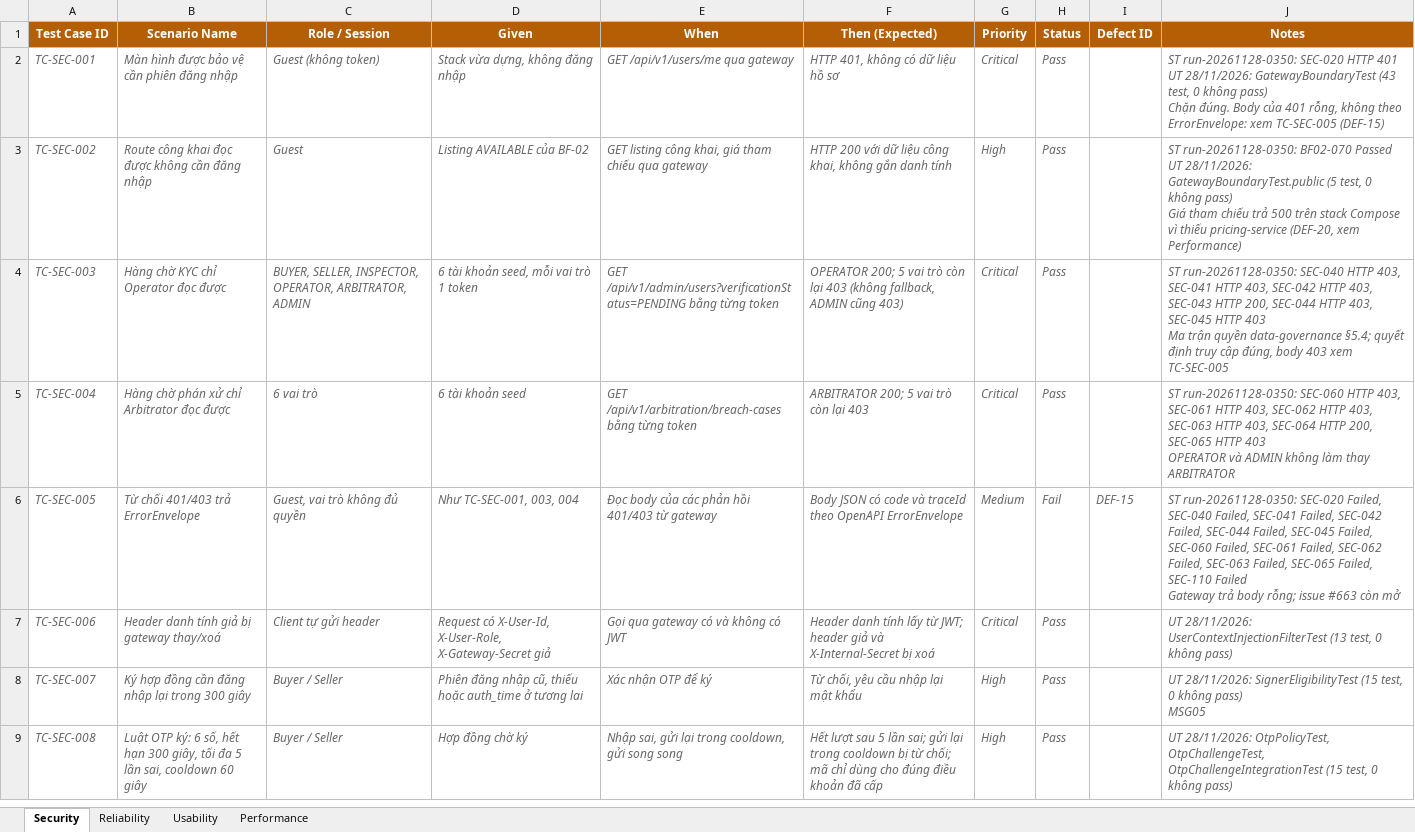
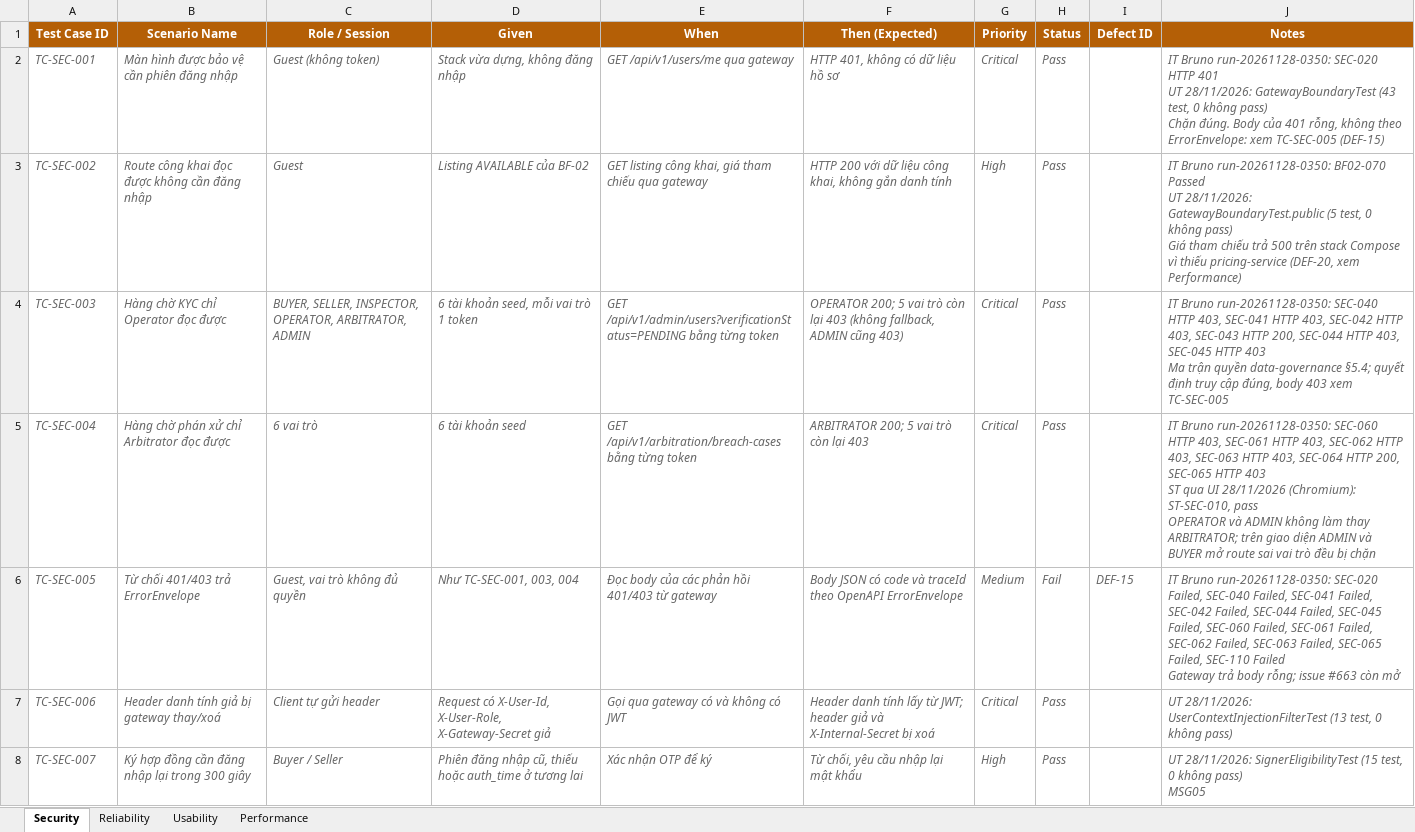
Before and after one commit to redavocado-labs/AgriContract, an Excel workbook: docs/reports/Report-5.4_System_Test_NFRs.xlsx, sheet Security, drawn as a sheet; only a part is shown; the shorter side is filled out with more unchanged rows; values as stored, in another font and other column widths than the file's, no borders; ↵ is a line break in a cell; the diff covers the shown part only; the diff names each change by its address in the sheet, - before the commit and + after, or states it on an @@ line.

Commit message:
docs(reports): Report 5.4 usability, browser and role checks from the system tests through the web client
Validation, dates, blocked-action reasons and Chromium/Firefox pass; money without two decimals fails (DEF-23). Bruno evidence is labelled IT.

```diff
--- a/docs/reports/Report-5.4_System_Test_NFRs.xlsx (sheet Security)
+++ b/docs/reports/Report-5.4_System_Test_NFRs.xlsx (sheet Security)
-J2 (Notes): ST run-20261128-0350: SEC-020…
+J2 (Notes): IT Bruno run-20261128-0350: SEC-020…
-J3 (Notes): ST run-20261128-0350: BF02-070…
+J3 (Notes): IT Bruno run-20261128-0350: BF02-070…
-J4 (Notes): ST run-20261128-0350: SEC-040…
+J4 (Notes): IT Bruno run-20261128-0350: SEC-040…
-J5 (Notes): ST run-20261128-0350: SEC-060 HTTP 403, SEC-061 HTTP 403, SEC-062 HTTP 403, SEC-063 HTTP 403, SEC-064 HTTP 200, SEC-065 HTTP 403 ↵ OPERATOR và ADMIN không làm thay ARBITRATOR
+J5 (Notes): IT Bruno run-20261128-0350: SEC-060 HTTP 403, SEC-061 HTTP 403, SEC-062 HTTP 403, SEC-063 HTTP 403, SEC-064 HTTP 200, SEC-065 HTTP 403 ↵ ST qua UI 28/11/2026 (Chromium): ST-SEC-010, pass ↵ OPERATOR và ADMIN không làm thay ARBITRATOR; trên giao diện ADMIN và BUYER mở route sai vai trò đều bị chặn
-J6 (Notes): ST run-20261128-0350: SEC-020…
+J6 (Notes): IT Bruno run-20261128-0350: SEC-020…
```
Also changed, not shown: 6 edited cells elsewhere in this sheet, sheet Usability, sheet Reliability, 1 other file.
